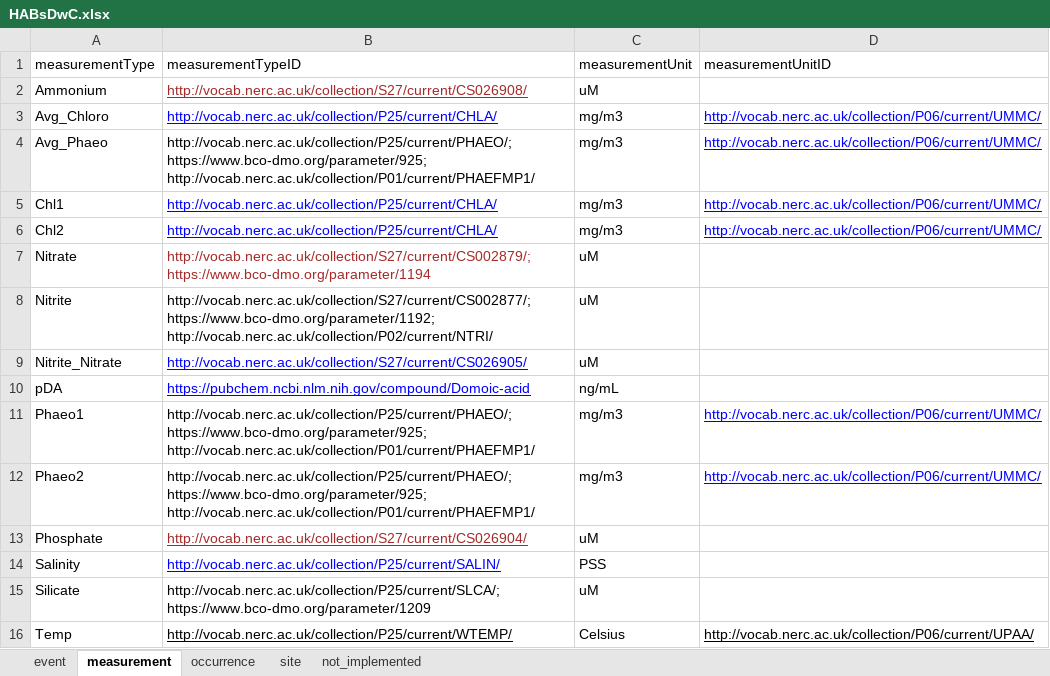
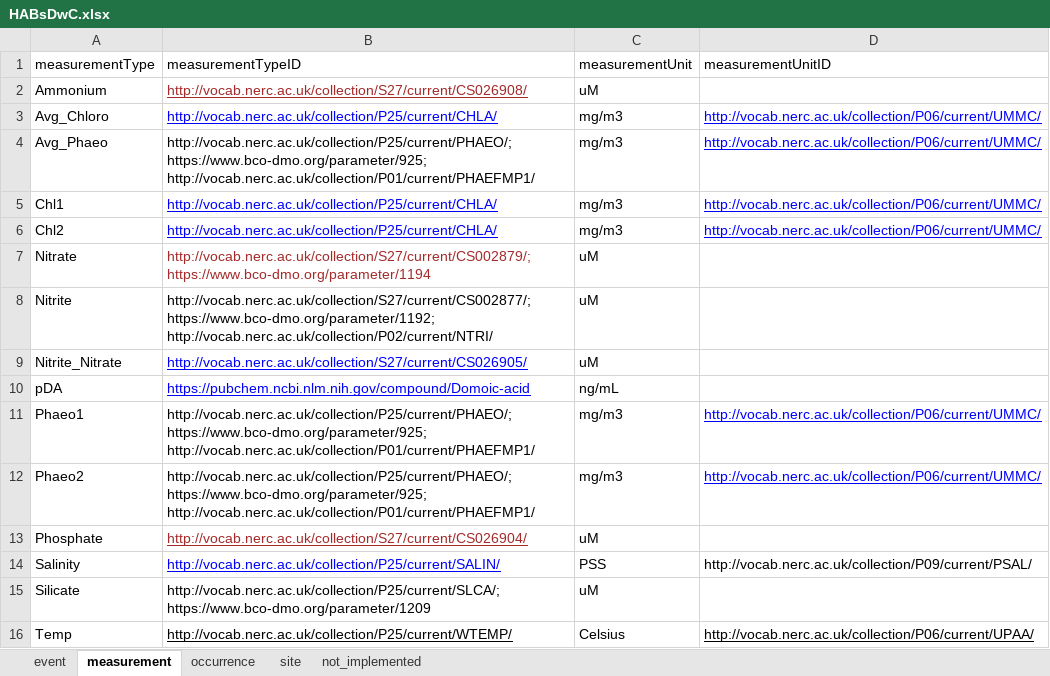
Before and after one commit to sccoos/HABsDataPublish, an Excel workbook: DwC/HABsDwC.xlsx, sheet measurement, drawn as a sheet; values as stored, in another font and other column widths than the file's, no borders; the diff names each change by its address in the sheet, - before the commit and + after, or states it on an @@ line.

Commit message:
Updated values for some dwc fields

```diff
--- a/DwC/HABsDwC.xlsx (sheet measurement)
+++ b/DwC/HABsDwC.xlsx (sheet measurement)
-D14 (measurementUnitID): (empty)
+D14 (measurementUnitID): http://vocab.nerc.ac.uk/collection/P09/current/PSAL/
```
Also changed, not shown: 1 other file.
